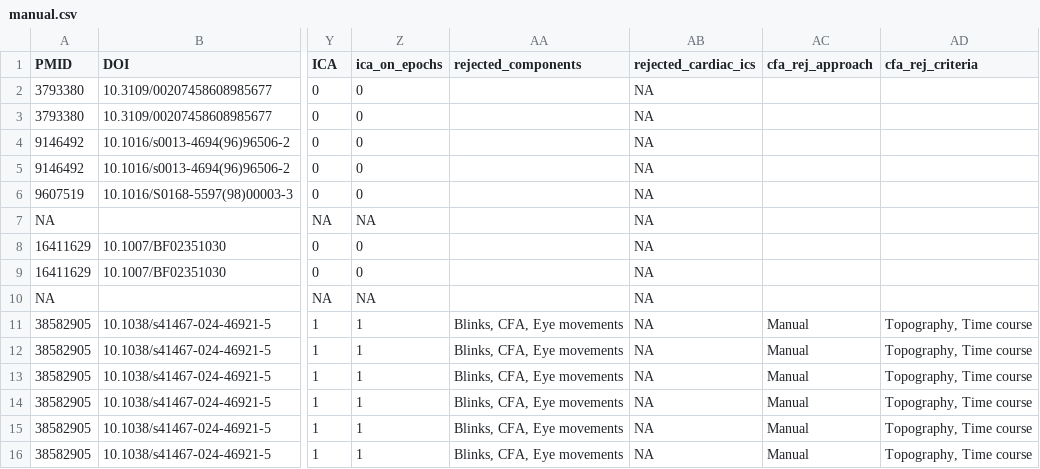
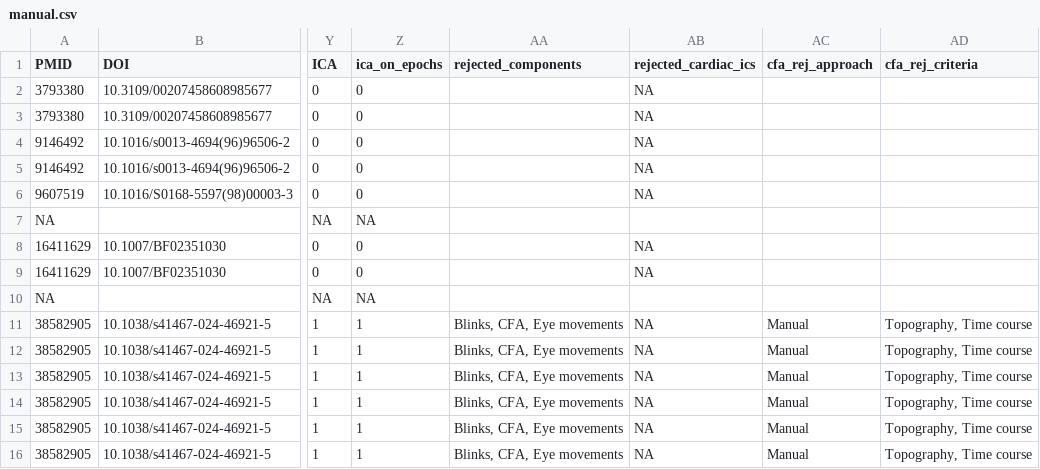
Before and after one commit to PaulSteinfath/systematic-hep-review, a CSV file: data/raw/manual.csv, drawn as a sheet; only a part is shown, gaps mark what is left out; the diff names each change by its address in the sheet, - before the commit and + after, or states it on an @@ line.

```diff
--- a/data/raw/manual.csv
+++ b/data/raw/manual.csv
-AB7 (rejected_cardiac_ics): NA
+AB7 (rejected_cardiac_ics): (empty)
-AB10 (rejected_cardiac_ics): NA
+AB10 (rejected_cardiac_ics): (empty)
```
Also changed, not shown: data/raw/pubmed.csv.
